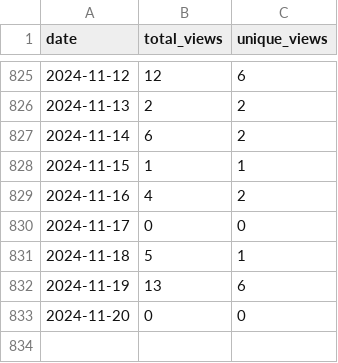
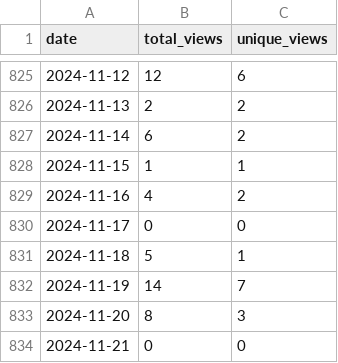
Before and after one commit to wumphlett/COMP-2710, a CSV file: .traffic/views.csv, drawn as a sheet; only a part is shown, gaps mark what is left out.

```diff
--- a/.traffic/views.csv
+++ b/.traffic/views.csv
@@ -831,3 +831,4 @@ date,total_views,unique_views
 2024-11-18,5,1
-2024-11-19,13,6
-2024-11-20,0,0
+2024-11-19,14,7
+2024-11-20,8,3
+2024-11-21,0,0
```
Also changed, not shown: .traffic/clones.csv, 3 other files.
